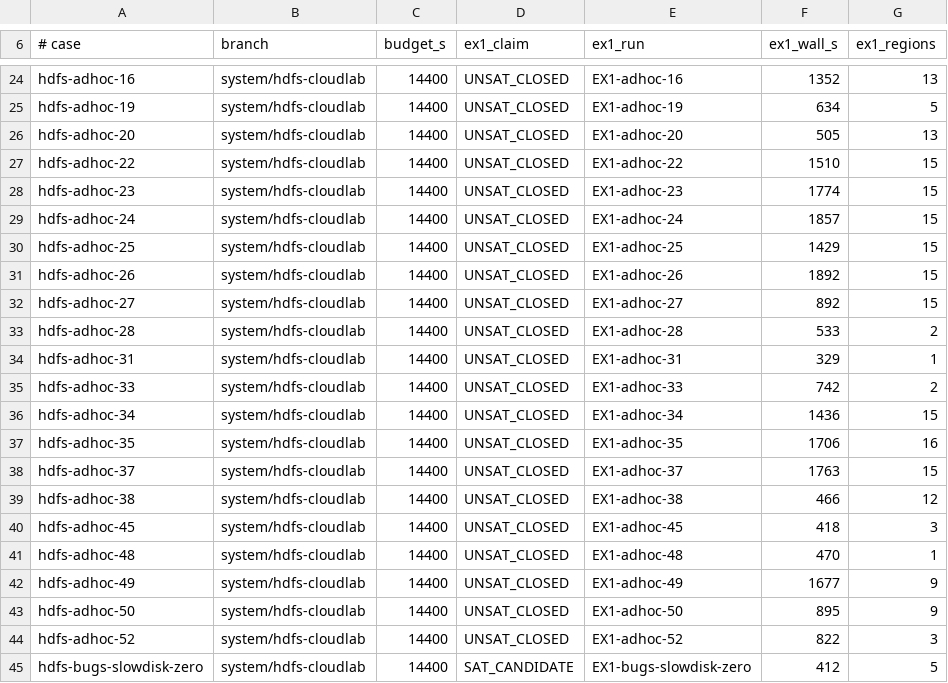
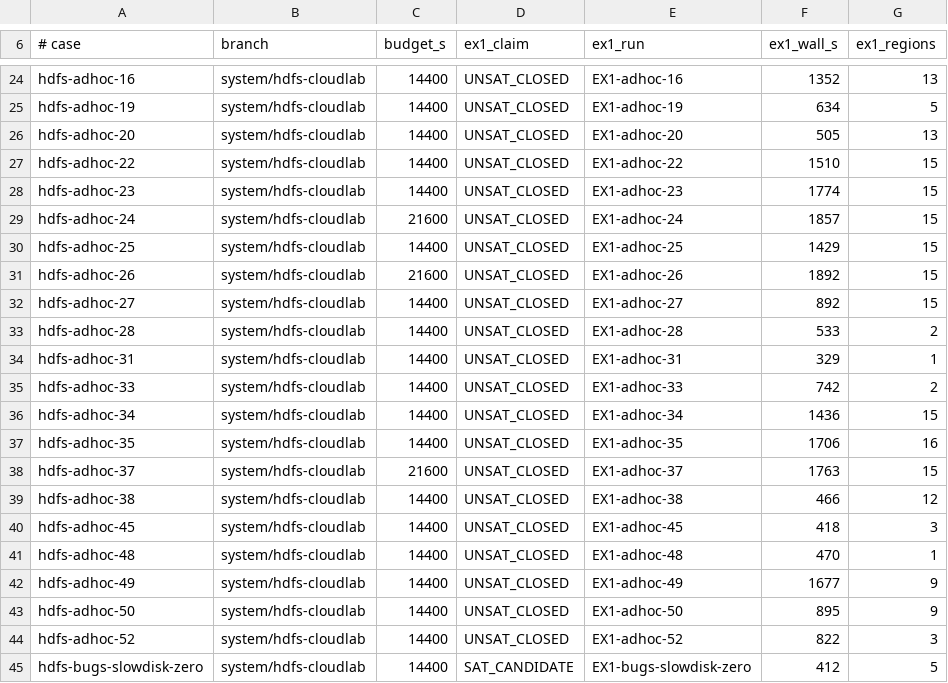
Before and after one commit to JHSUYU/GraphChecker, a TSV file: experiments/hadoop/hdfs-cases.tsv, drawn as a sheet; only a part is shown, gaps mark what is left out.

```diff
--- a/experiments/hadoop/hdfs-cases.tsv
+++ b/experiments/hadoop/hdfs-cases.tsv
@@ -28,5 +28,5 @@ hdfs-adhoc-22	system/hdfs-cloudlab	14400	UNSAT_CLOSED	EX1-adhoc-22	1510	15
 hdfs-adhoc-23	system/hdfs-cloudlab	14400	UNSAT_CLOSED	EX1-adhoc-23	1774	15
-hdfs-adhoc-24	system/hdfs-cloudlab	14400	UNSAT_CLOSED	EX1-adhoc-24	1857	15
+hdfs-adhoc-24	system/hdfs-cloudlab	21600	UNSAT_CLOSED	EX1-adhoc-24	1857	15
 hdfs-adhoc-25	system/hdfs-cloudlab	14400	UNSAT_CLOSED	EX1-adhoc-25	1429	15
-hdfs-adhoc-26	system/hdfs-cloudlab	14400	UNSAT_CLOSED	EX1-adhoc-26	1892	15
+hdfs-adhoc-26	system/hdfs-cloudlab	21600	UNSAT_CLOSED	EX1-adhoc-26	1892	15
 hdfs-adhoc-27	system/hdfs-cloudlab	14400	UNSAT_CLOSED	EX1-adhoc-27	892	15
@@ -37,3 +37,3 @@ hdfs-adhoc-34	system/hdfs-cloudlab	14400	UNSAT_CLOSED	EX1-adhoc-34	1436	15
 hdfs-adhoc-35	system/hdfs-cloudlab	14400	UNSAT_CLOSED	EX1-adhoc-35	1706	16
-hdfs-adhoc-37	system/hdfs-cloudlab	14400	UNSAT_CLOSED	EX1-adhoc-37	1763	15
+hdfs-adhoc-37	system/hdfs-cloudlab	21600	UNSAT_CLOSED	EX1-adhoc-37	1763	15
 hdfs-adhoc-38	system/hdfs-cloudlab	14400	UNSAT_CLOSED	EX1-adhoc-38	466	12
```
Also changed, not shown: 1 other file.
